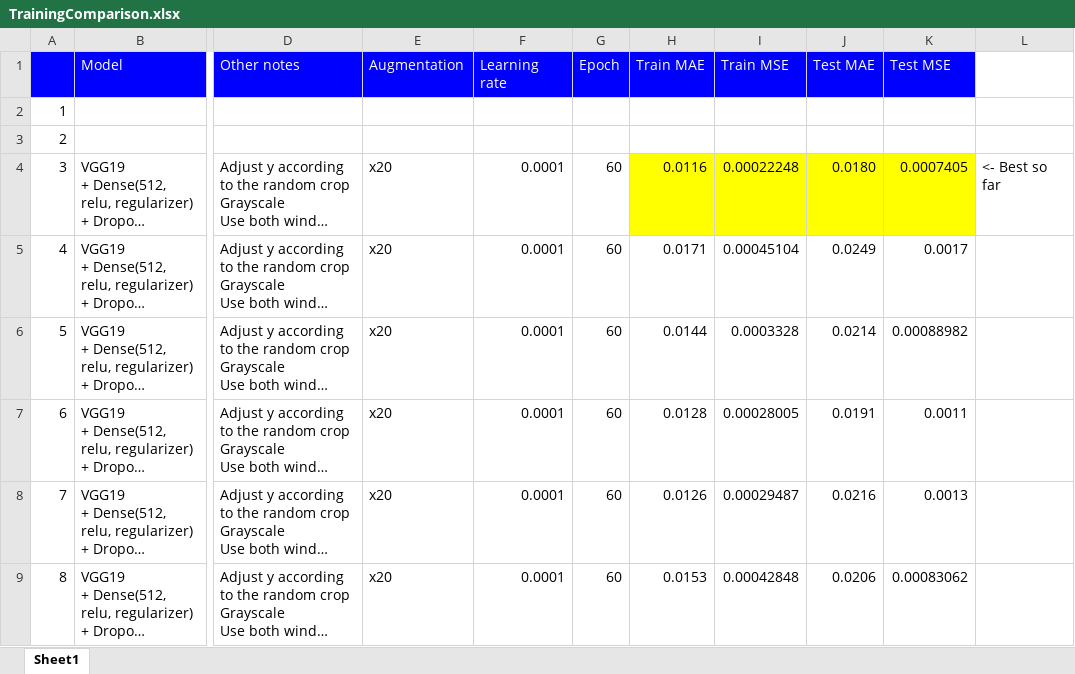
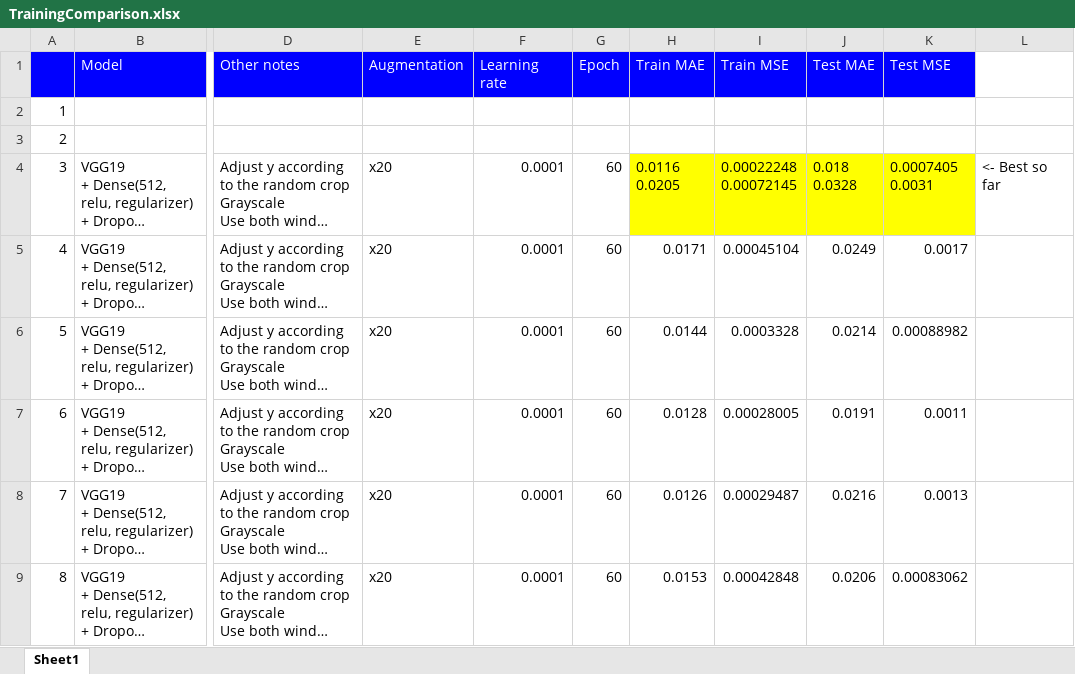
Before and after one commit to gnishida/FacadeAnnotationTool, an Excel workbook: tensorflow/columns_experiment/TrainingComparison.xlsx, sheet Sheet1, drawn as a sheet; only a part is shown, gaps mark what is left out; long unchanged cells end in …; values as stored, in another font and other column widths than the file's, no borders; ↵ is a line break in a cell; the diff names each change by its address in the sheet, - before the commit and + after, or states it on an @@ line.

```diff
--- a/tensorflow/columns_experiment/TrainingComparison.xlsx (sheet Sheet1)
+++ b/tensorflow/columns_experiment/TrainingComparison.xlsx (sheet Sheet1)
-H4 (Train MAE): 0.0116
+H4 (Train MAE): 0.0116 ↵ 0.0205
-I4 (Train MSE): 0.00022248
+I4 (Train MSE): 0.00022248 ↵ 0.00072145
-J4 (Test MAE): 0.0180
+J4 (Test MAE): 0.018 ↵ 0.0328
-K4 (Test MSE): 0.0007405
+K4 (Test MSE): 0.0007405 ↵ 0.0031
```
Also changed, not shown: 2 other files.
